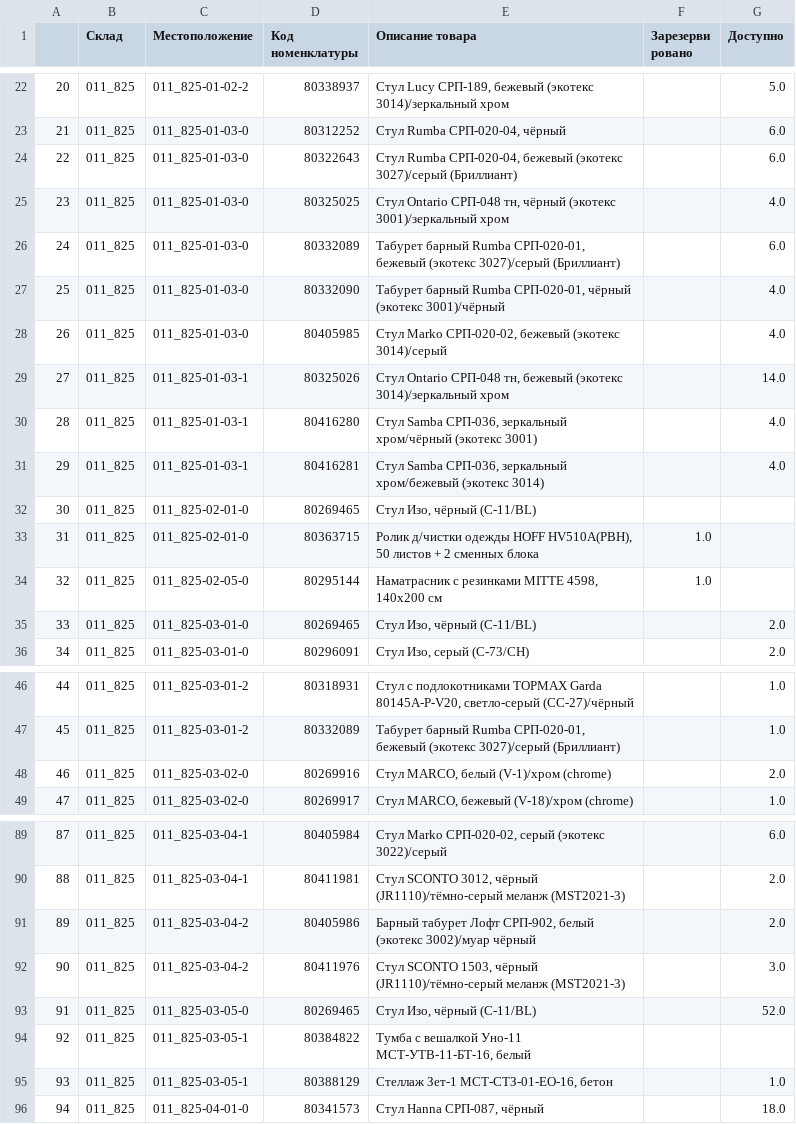
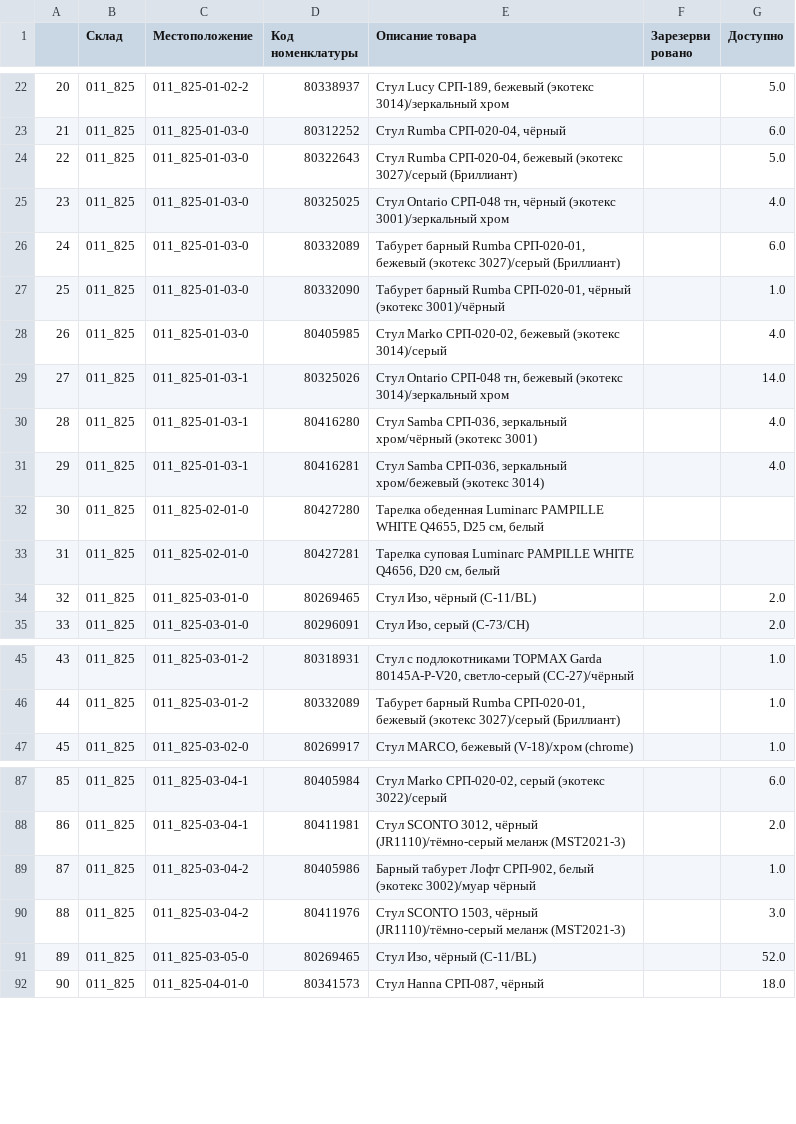
Before and after one commit to MikhailFrushkin/sklad, a CSV file: utils/file_011_825.csv, drawn as a sheet; only a part is shown, gaps mark what is left out; removed rows and columns are numbered as before the commit, all else as after; the diff covers the shown part only; the diff names each change by its address in the sheet, - before the commit and + after, or states it on an @@ line.

```diff
--- a/utils/file_011_825.csv
+++ b/utils/file_011_825.csv
-G24 (Доступно): 6.0
+G24 (Доступно): 5.0
-G27 (Доступно): 4.0
+G27 (Доступно): 1.0
-D32 (Код номенклатуры): 80269465
+D32 (Код номенклатуры): 80427280
-E32 (Описание товара): Стул Изо, чёрный (С-11/BL)
+E32 (Описание товара): Тарелка обеденная Luminarc PAMPILLE WHITE Q4655, D25 см, белый
-D33 (Код номенклатуры): 80363715
+D33 (Код номенклатуры): 80427281
-E33 (Описание товара): Ролик д/чистки одежды HOFF HV510A(PBH), 50 листов + 2 сменных блока
+E33 (Описание товара): Тарелка суповая Luminarc PAMPILLE WHITE Q4656, D20 см, белый
-F33 (Зарезерви ровано): 1.0
+F33 (Зарезерви ровано): (empty)
-row 34: 32 | 011_825 | 011_825-02-05-0 | 80295144 | Наматрасник с резинками MITTE 4598, 140х200 см | 1.0
@@ column A renumbered from row 34 down @@
-row 48: 46 | 011_825 | 011_825-03-02-0 | 80269916 | Стул MARCO, белый (V-1)/хром (chrome) |  | 2.0
-G89 (Доступно): 2.0
+G89 (Доступно): 1.0
-row 94: 92 | 011_825 | 011_825-03-05-1 | 80384822 | Тумба с вешалкой Уно-11 МСТ-УТВ-11-БТ-16, белый
-row 95: 93 | 011_825 | 011_825-03-05-1 | 80388129 | Стеллаж Зет-1 МСТ-СТЗ-01-ЕО-16, бетон |  | 1.0
```
Also changed, not shown: 18 added rows, 3 removed rows and 12 edited cells elsewhere in this file, 10 other files.
